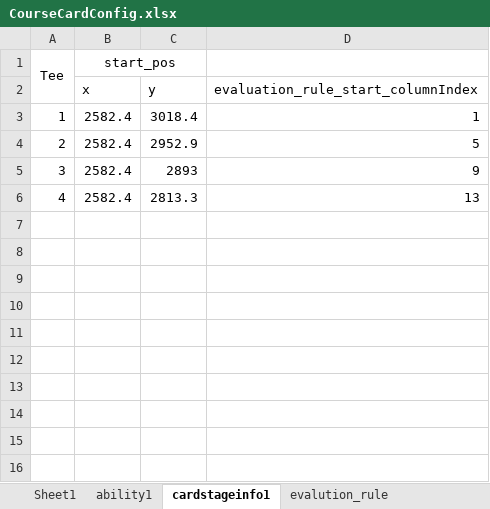
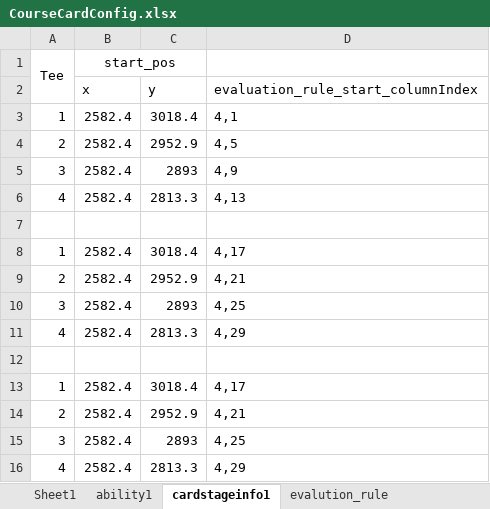
Before and after one commit to IntelHeartPrime/Gamedev_Tools, an Excel workbook: CourseCardSystem/CourseCardConfig.xlsx, sheet cardstageinfo1, drawn as a sheet; values as stored, in another font and other column widths than the file's, no borders; charts and pictures not drawn; the diff names each change by its address in the sheet, - before the commit and + after, or states it on an @@ line.

```diff
--- a/CourseCardSystem/CourseCardConfig.xlsx (sheet cardstageinfo1)
+++ b/CourseCardSystem/CourseCardConfig.xlsx (sheet cardstageinfo1)
-D3: 1
+D3: 4,1
-D4: 5
+D4: 4,5
-D5: 9
+D5: 4,9
-D6: 13
+D6: 4,13
+row 7: (empty)
+row 8: 1 | 2582.4 | 3018.4 | 4,17
+row 9: 2 | 2582.4 | 2952.9 | 4,21
+row 10: 3 | 2582.4 | 2893 | 4,25
+row 11: 4 | 2582.4 | 2813.3 | 4,29
+row 12: (empty)
+row 13: 1 | 2582.4 | 3018.4 | 4,17
+row 14: 2 | 2582.4 | 2952.9 | 4,21
+row 15: 3 | 2582.4 | 2893 | 4,25
+row 16: 4 | 2582.4 | 2813.3 | 4,29
```
Also changed, not shown: sheet ability1, sheet evalution_rule, sheet Sheet1, PL_tools/StarConfig.xlsx, TrickOrTreat/e2j.xlsx, 11 other files.
